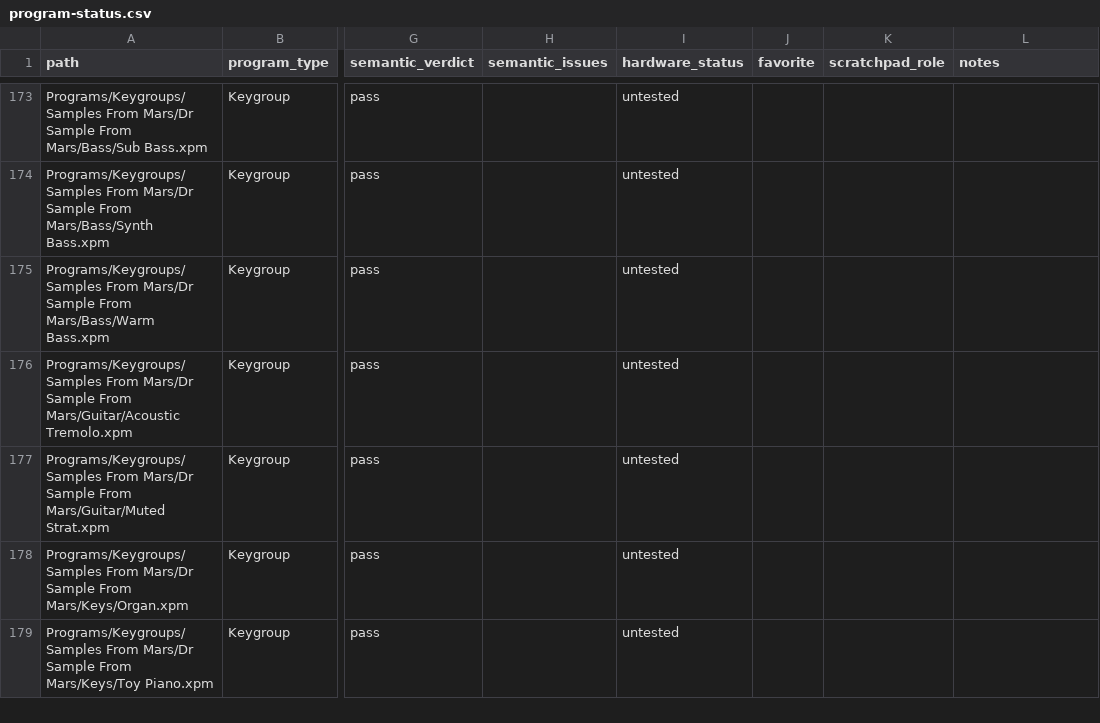
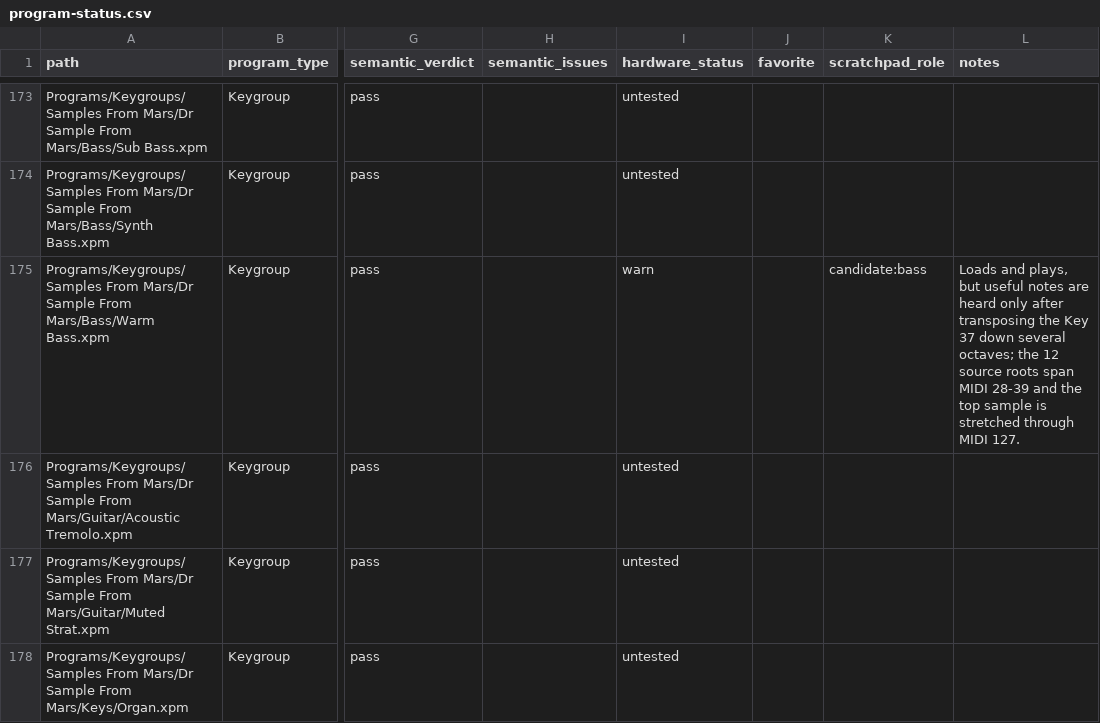
Before and after one commit to smfarrelly/mpc-keygroup-builder, a CSV file: inventory/program-status.csv, drawn as a sheet; only a part is shown, gaps mark what is left out; the shorter side is filled out with more unchanged rows; the diff names each change by its address in the sheet, - before the commit and + after, or states it on an @@ line.

```diff
--- a/inventory/program-status.csv
+++ b/inventory/program-status.csv
-I175 (hardware_status): untested
+I175 (hardware_status): warn
-K175 (scratchpad_role): (empty)
+K175 (scratchpad_role): candidate:bass
-L175 (notes): (empty)
+L175 (notes): Loads and plays, but useful notes are heard only after transposing the Key 37 down several octaves; the 12 source roots span MIDI 28-39 and the top sample is stretched through MIDI 127.
```
Also changed, not shown: 2 other files.
